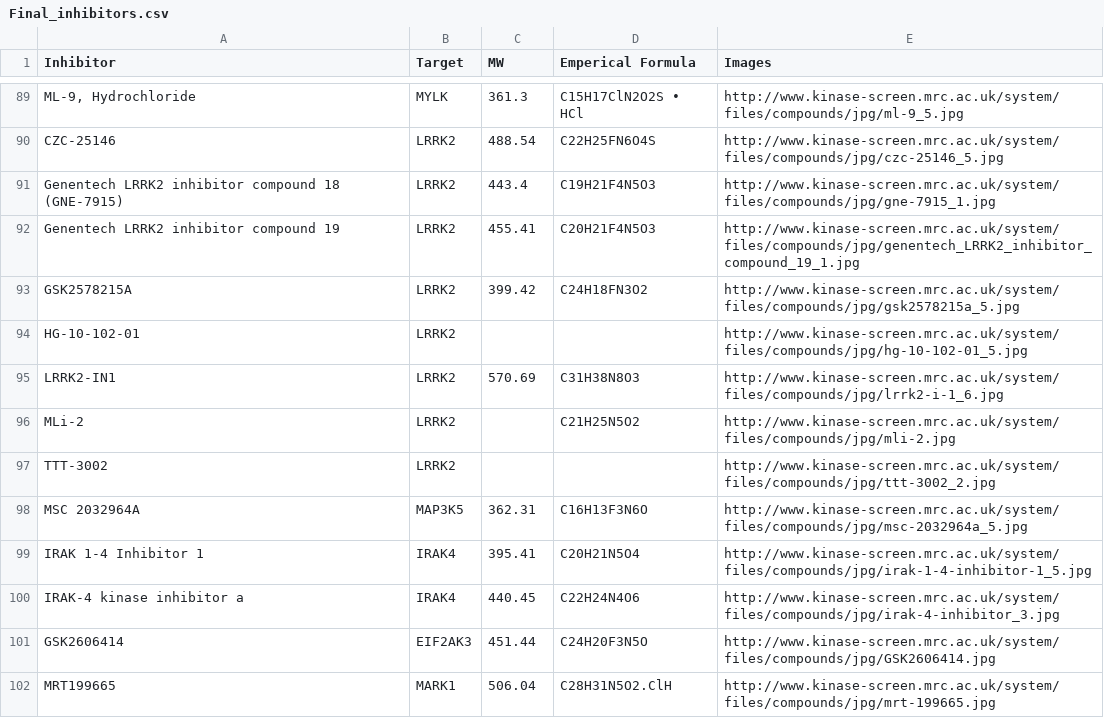
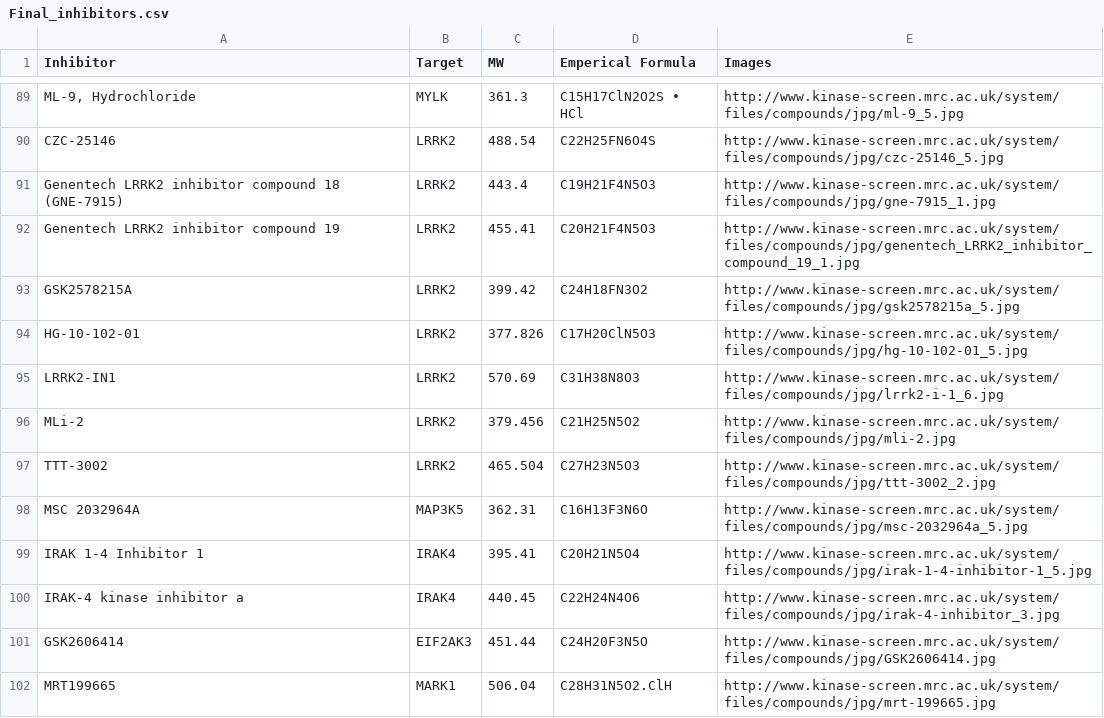
Before and after one commit to SheridanS97/DreamTeam, a CSV file: Inhibitor/Final_inhibitors.csv, drawn as a sheet; only a part is shown, gaps mark what is left out.

Commit message:
final inhibitor csv

```diff
--- a/Inhibitor/Final_inhibitors.csv
+++ b/Inhibitor/Final_inhibitors.csv
@@ -93,6 +93,6 @@ Genentech LRRK2 inhibitor compound 19,LRRK2,455.41,C20H21F4N5O3,http://www.kinas
 GSK2578215A,LRRK2,399.42,C24H18FN3O2,http://www.kinase-screen.mrc.ac.uk/system/files/compounds/jpg/gsk2578215a_5.jpg
-HG-10-102-01,LRRK2,,,http://www.kinase-screen.mrc.ac.uk/system/files/compounds/jpg/hg-10-102-01_5.jpg
+HG-10-102-01,LRRK2,377.826,C17H20ClN5O3,http://www.kinase-screen.mrc.ac.uk/system/files/compounds/jpg/hg-10-102-01_5.jpg
 LRRK2-IN1,LRRK2,570.69,C31H38N8O3,http://www.kinase-screen.mrc.ac.uk/system/files/compounds/jpg/lrrk2-i-1_6.jpg
-MLi-2,LRRK2,,C21H25N5O2,http://www.kinase-screen.mrc.ac.uk/system/files/compounds/jpg/mli-2.jpg
-TTT-3002,LRRK2,,,http://www.kinase-screen.mrc.ac.uk/system/files/compounds/jpg/ttt-3002_2.jpg
+MLi-2,LRRK2,379.456,C21H25N5O2,http://www.kinase-screen.mrc.ac.uk/system/files/compounds/jpg/mli-2.jpg
+TTT-3002,LRRK2,465.504,C27H23N5O3,http://www.kinase-screen.mrc.ac.uk/system/files/compounds/jpg/ttt-3002_2.jpg
 MSC 2032964A,MAP3K5,362.31,C16H13F3N6O,http://www.kinase-screen.mrc.ac.uk/system/files/compounds/jpg/msc-2032964a_5.jpg
```
